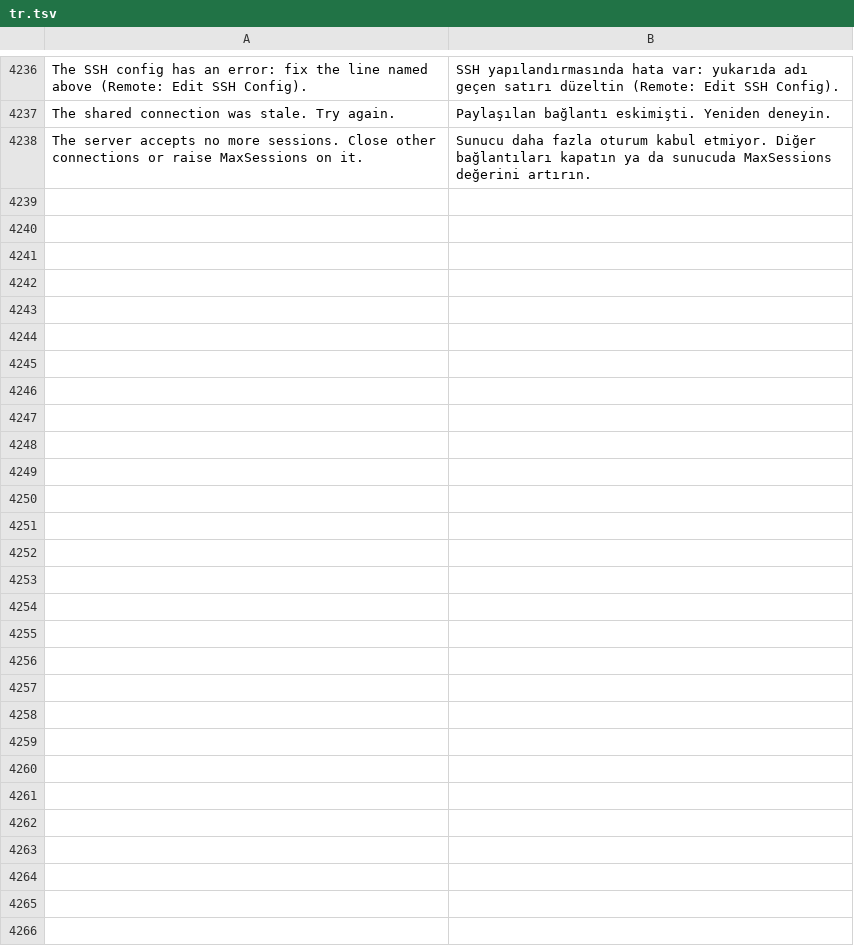
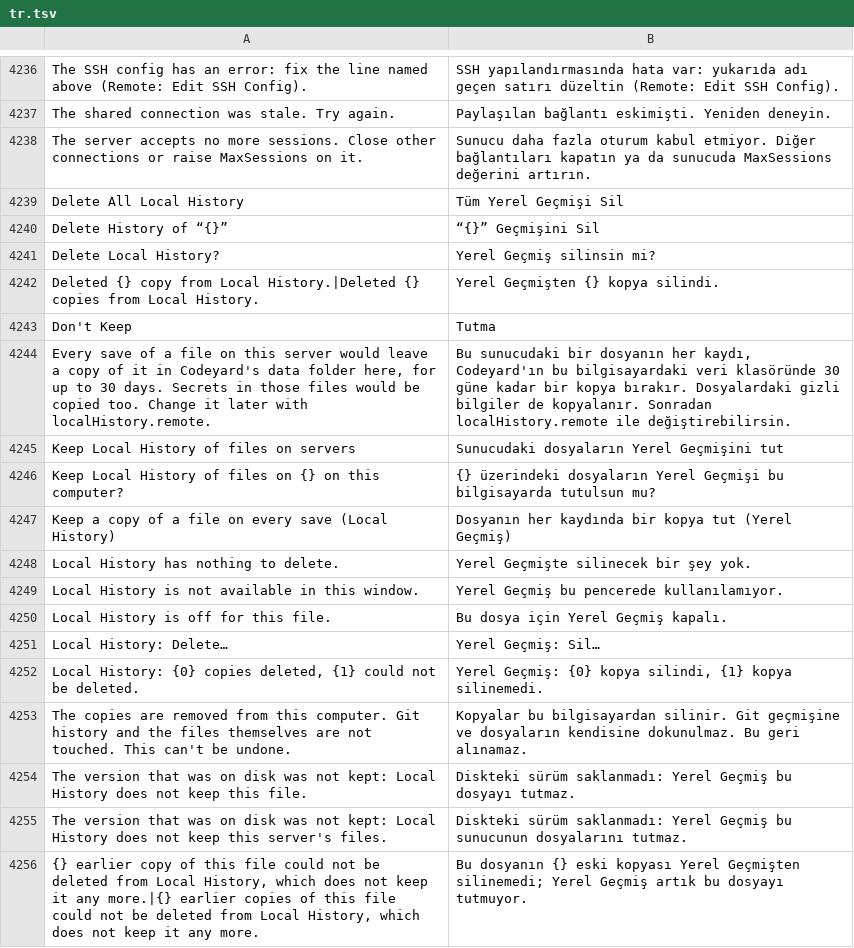
Before and after one commit to doancan/codeyard, a TSV file: crates/app/locales/tr.tsv, drawn as a sheet; only a part is shown, gaps mark what is left out.

Commit message:
feat: Local History keeps no secret files and asks before keeping a server's files

```diff
--- a/crates/app/locales/tr.tsv
+++ b/crates/app/locales/tr.tsv
@@ -4238 +4238,19 @@ The shared connection was stale. Try again.	Paylaşılan bağlantı eskimişti.
 The server accepts no more sessions. Close other connections or raise MaxSessions on it.	Sunucu daha fazla oturum kabul etmiyor. Diğer bağlantıları kapatın ya da sunucuda MaxSessions değerini artırın.
+Delete All Local History	Tüm Yerel Geçmişi Sil
+Delete History of “{}”	“{}” Geçmişini Sil
+Delete Local History?	Yerel Geçmiş silinsin mi?
+Deleted {} copy from Local History.|Deleted {} copies from Local History.	Yerel Geçmişten {} kopya silindi.
+Don't Keep	Tutma
+Every save of a file on this server would leave a copy of it in Codeyard's data folder here, for up to 30 days. Secrets in those files would be copied too. Change it later with localHistory.remote.	Bu sunucudaki bir dosyanın her kaydı, Codeyard'ın bu bilgisayardaki veri klasöründe 30 güne kadar bir kopya bırakır. Dosyalardaki gizli bilgiler de kopyalanır. Sonradan localHistory.remote ile değiştirebilirsin.
+Keep Local History of files on servers	Sunucudaki dosyaların Yerel Geçmişini tut
+Keep Local History of files on {} on this computer?	{} üzerindeki dosyaların Yerel Geçmişi bu bilgisayarda tutulsun mu?
+Keep a copy of a file on every save (Local History)	Dosyanın her kaydında bir kopya tut (Yerel Geçmiş)
+Local History has nothing to delete.	Yerel Geçmişte silinecek bir şey yok.
+Local History is not available in this window.	Yerel Geçmiş bu pencerede kullanılamıyor.
+Local History is off for this file.	Bu dosya için Yerel Geçmiş kapalı.
+Local History: Delete…	Yerel Geçmiş: Sil…
+Local History: {0} copies deleted, {1} could not be deleted.	Yerel Geçmiş: {0} kopya silindi, {1} kopya silinemedi.
+The copies are removed from this computer. Git history and the files themselves are not touched. This can't be undone.	Kopyalar bu bilgisayardan silinir. Git geçmişine ve dosyaların kendisine dokunulmaz. Bu geri alınamaz.
+The version that was on disk was not kept: Local History does not keep this file.	Diskteki sürüm saklanmadı: Yerel Geçmiş bu dosyayı tutmaz.
+The version that was on disk was not kept: Local History does not keep this server's files.	Diskteki sürüm saklanmadı: Yerel Geçmiş bu sunucunun dosyalarını tutmaz.
+{} earlier copy of this file could not be deleted from Local History, which does not keep it any more.|{} earlier copies of this file could not be deleted from Local History, which does not keep it any more.	Bu dosyanın {} eski kopyası Yerel Geçmişten silinemedi; Yerel Geçmiş artık bu dosyayı tutmuyor.
```
Also changed, not shown: crates/app/locales/template.tsv, 20 other files.
